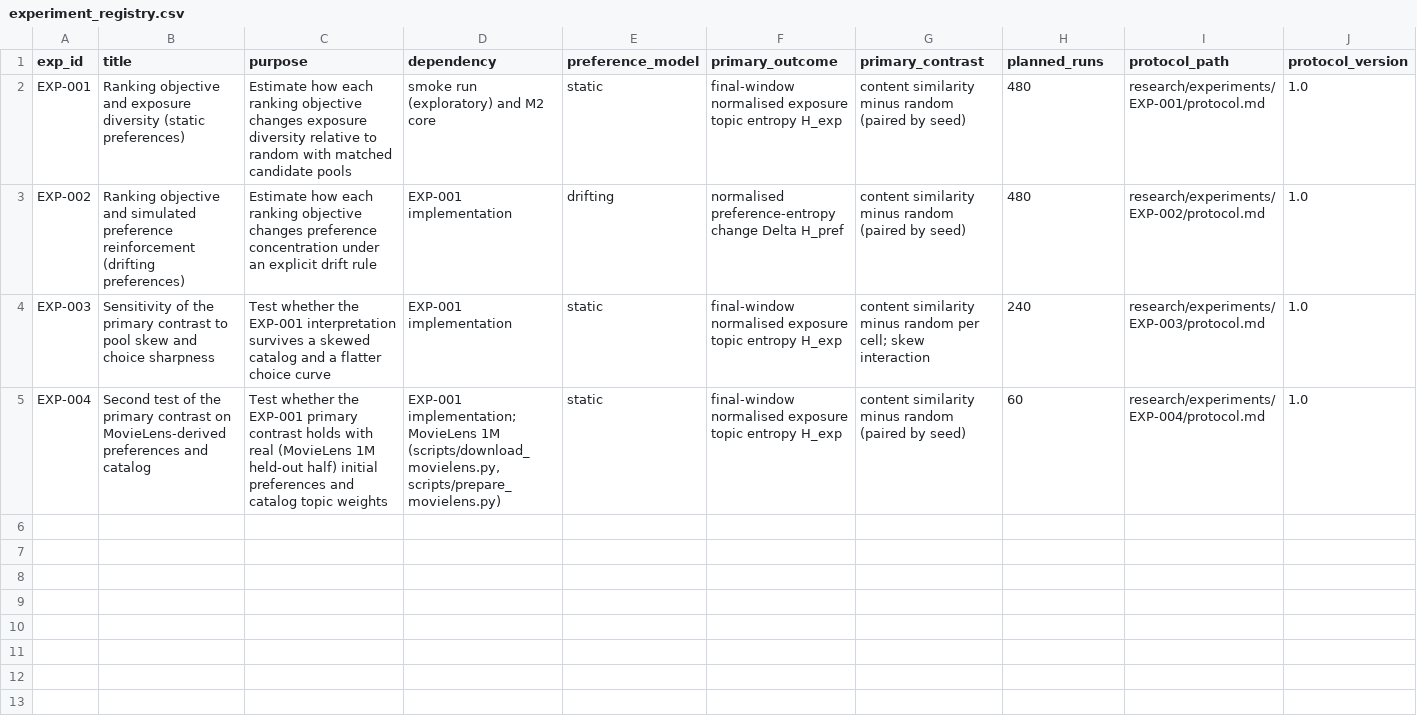
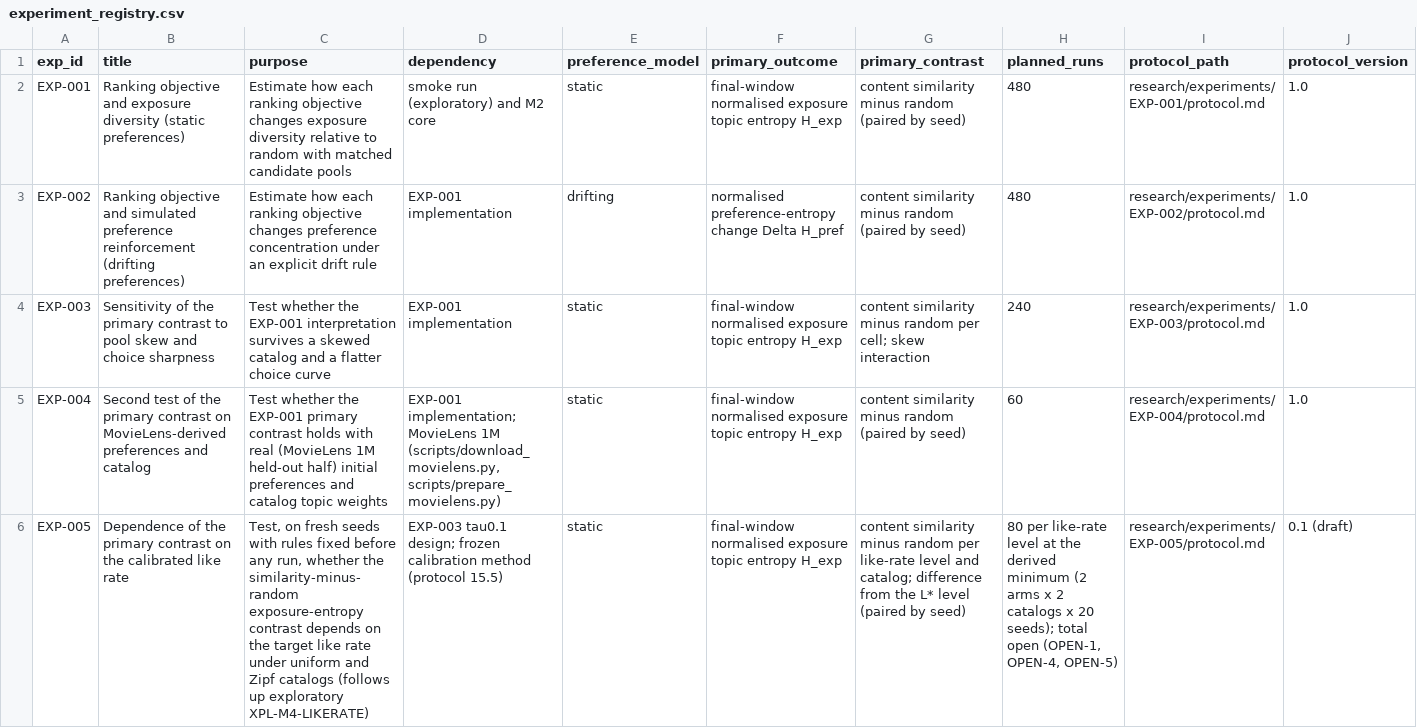
Before and after one commit to mohamedbechirkefi/pulse-feed-ranking, a CSV file: research/experiment_registry.csv, drawn as a sheet; only a part is shown; rows hold the shown columns only; the diff names each change by its address in the sheet, - before the commit and + after, or states it on an @@ line.

```diff
--- a/research/experiment_registry.csv
+++ b/research/experiment_registry.csv
+row 6: EXP-005 | Dependence of the primary contrast on the calibrated like rate | Test, on fresh seeds with rules fixed before any run, whether the similarity-minus-random exposure-entropy contrast depends on the target like rate under uniform and Zipf catalogs (follows up exploratory XPL-M4-LIKERATE) | EXP-003 tau0.1 design; frozen calibration method (protocol 15.5) | static | final-window normalised exposure topic entropy H_exp | content similarity minus random per like-rate level and catalog; difference from the L* level (paired by seed) | 80 per like-rate level at the derived minimum (2 arms x 2 catalogs x 20 seeds); total open (OPEN-1, OPEN-4, OPEN-5) | research/experiments/EXP-005/protocol.md | 0.1 (draft)
```
Also changed, not shown: 5 other files.
